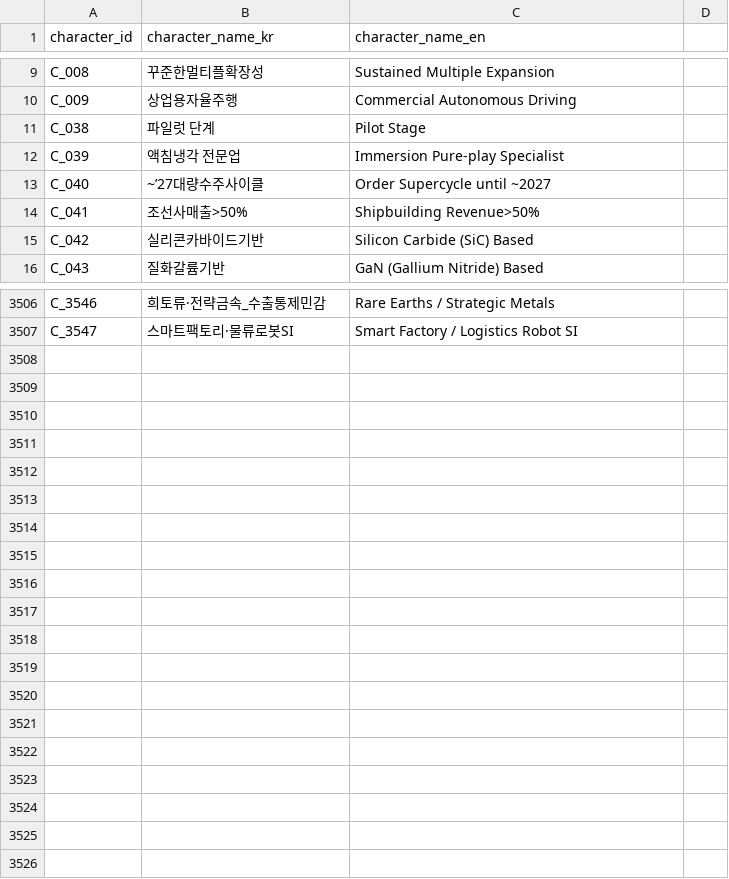
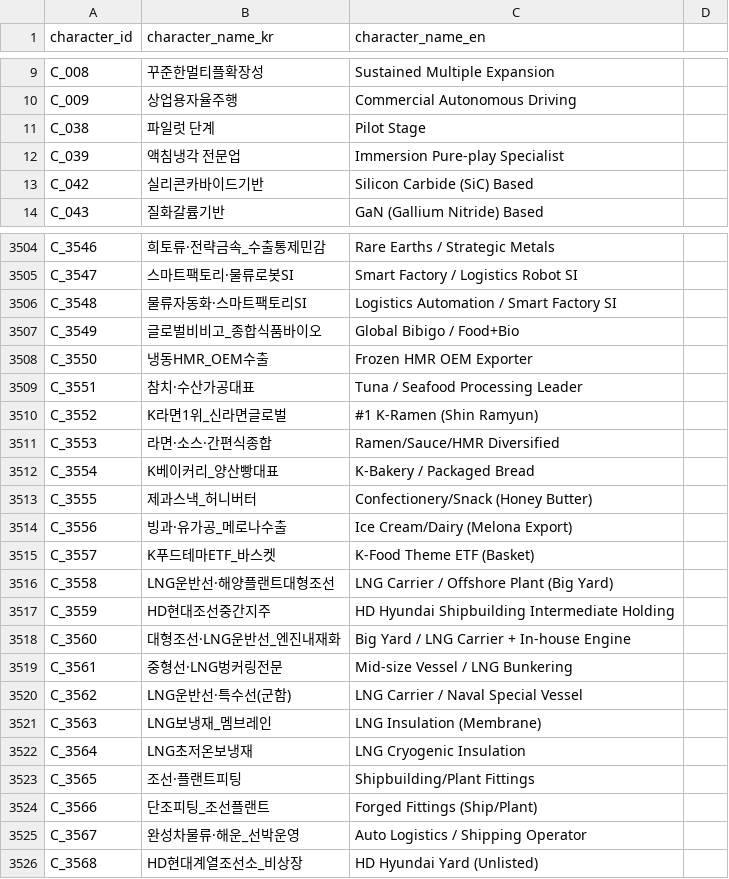
Before and after one commit to kang0302/moneytree-web, a CSV file: public/data/ssot/character_ssot.csv, drawn as a sheet; only a part is shown, gaps mark what is left out; removed rows and columns are numbered as before the commit, all else as after; the diff names each change by its address in the sheet, - before the commit and + after, or states it on an @@ line.

```diff
--- a/public/data/ssot/character_ssot.csv
+++ b/public/data/ssot/character_ssot.csv
-row 13: C_040 | ~’27대량수주사이클 | Order Supercycle until ~2027
-row 14: C_041 | 조선사매출>50% | Shipbuilding Revenue>50%
+row 3506: C_3548 | 물류자동화·스마트팩토리SI | Logistics Automation / Smart Factory SI
+row 3507: C_3549 | 글로벌비비고_종합식품바이오 | Global Bibigo / Food+Bio
+row 3508: C_3550 | 냉동HMR_OEM수출 | Frozen HMR OEM Exporter
+row 3509: C_3551 | 참치·수산가공대표 | Tuna / Seafood Processing Leader
+row 3510: C_3552 | K라면1위_신라면글로벌 | #1 K-Ramen (Shin Ramyun)
+row 3511: C_3553 | 라면·소스·간편식종합 | Ramen/Sauce/HMR Diversified
+row 3512: C_3554 | K베이커리_양산빵대표 | K-Bakery / Packaged Bread
+row 3513: C_3555 | 제과스낵_허니버터 | Confectionery/Snack (Honey Butter)
+row 3514: C_3556 | 빙과·유가공_메로나수출 | Ice Cream/Dairy (Melona Export)
+row 3515: C_3557 | K푸드테마ETF_바스켓 | K-Food Theme ETF (Basket)
+row 3516: C_3558 | LNG운반선·해양플랜트대형조선 | LNG Carrier / Offshore Plant (Big Yard)
+row 3517: C_3559 | HD현대조선중간지주 | HD Hyundai Shipbuilding Intermediate Holding
+row 3518: C_3560 | 대형조선·LNG운반선_엔진내재화 | Big Yard / LNG Carrier + In-house Engine
+row 3519: C_3561 | 중형선·LNG벙커링전문 | Mid-size Vessel / LNG Bunkering
+row 3520: C_3562 | LNG운반선·특수선(군함) | LNG Carrier / Naval Special Vessel
+row 3521: C_3563 | LNG보냉재_멤브레인 | LNG Insulation (Membrane)
+row 3522: C_3564 | LNG초저온보냉재 | LNG Cryogenic Insulation
+row 3523: C_3565 | 조선·플랜트피팅 | Shipbuilding/Plant Fittings
+row 3524: C_3566 | 단조피팅_조선플랜트 | Forged Fittings (Ship/Plant)
+row 3525: C_3567 | 완성차물류·해운_선박운영 | Auto Logistics / Shipping Operator
+row 3526: C_3568 | HD현대계열조선소_비상장 | HD Hyundai Yard (Unlisted)
```
Also changed, not shown: 4 other files.
